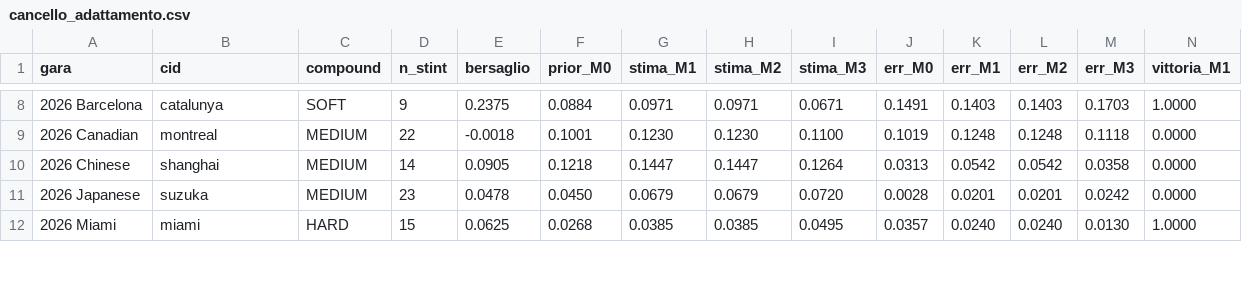
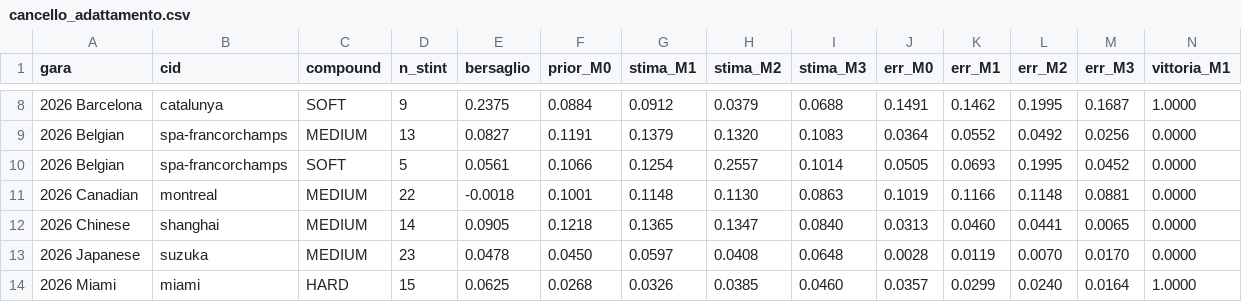
Before and after one commit to tommyieri/muretto-box-virtuale, a CSV file: data/cancello_adattamento.csv, drawn as a sheet; only a part is shown, gaps mark what is left out; the diff covers the shown part only.

```diff
--- a/data/cancello_adattamento.csv
+++ b/data/cancello_adattamento.csv
@@ -8,5 +8,7 @@ gara,cid,compound,n_stint,bersaglio,prior_M0,stima_M1,stima_M2,stima_M3,err_M0,e
-2026 Barcelona,catalunya,SOFT,9,0.2375,0.0884,0.0971,0.0971,0.0671,0.1491,0.1403,0.1403,0.1703,1.0000
-2026 Canadian,montreal,MEDIUM,22,-0.0018,0.1001,0.1230,0.1230,0.1100,0.1019,0.1248,0.1248,0.1118,0.0000
-2026 Chinese,shanghai,MEDIUM,14,0.0905,0.1218,0.1447,0.1447,0.1264,0.0313,0.0542,0.0542,0.0358,0.0000
-2026 Japanese,suzuka,MEDIUM,23,0.0478,0.0450,0.0679,0.0679,0.0720,0.0028,0.0201,0.0201,0.0242,0.0000
-2026 Miami,miami,HARD,15,0.0625,0.0268,0.0385,0.0385,0.0495,0.0357,0.0240,0.0240,0.0130,1.0000
+2026 Barcelona,catalunya,SOFT,9,0.2375,0.0884,0.0912,0.0379,0.0688,0.1491,0.1462,0.1995,0.1687,1.0000
+2026 Belgian,spa-francorchamps,MEDIUM,13,0.0827,0.1191,0.1379,0.1320,0.1083,0.0364,0.0552,0.0492,0.0256,0.0000
+2026 Belgian,spa-francorchamps,SOFT,5,0.0561,0.1066,0.1254,0.2557,0.1014,0.0505,0.0693,0.1995,0.0452,0.0000
+2026 Canadian,montreal,MEDIUM,22,-0.0018,0.1001,0.1148,0.1130,0.0863,0.1019,0.1166,0.1148,0.0881,0.0000
+2026 Chinese,shanghai,MEDIUM,14,0.0905,0.1218,0.1365,0.1347,0.0840,0.0313,0.0460,0.0441,0.0065,0.0000
+2026 Japanese,suzuka,MEDIUM,23,0.0478,0.0450,0.0597,0.0408,0.0648,0.0028,0.0119,0.0070,0.0170,0.0000
+2026 Miami,miami,HARD,15,0.0625,0.0268,0.0326,0.0385,0.0460,0.0357,0.0299,0.0240,0.0164,1.0000
```
Also changed, not shown: 46 edited cells elsewhere in this file, data/climatologia_degrado.csv, 8 other files.
